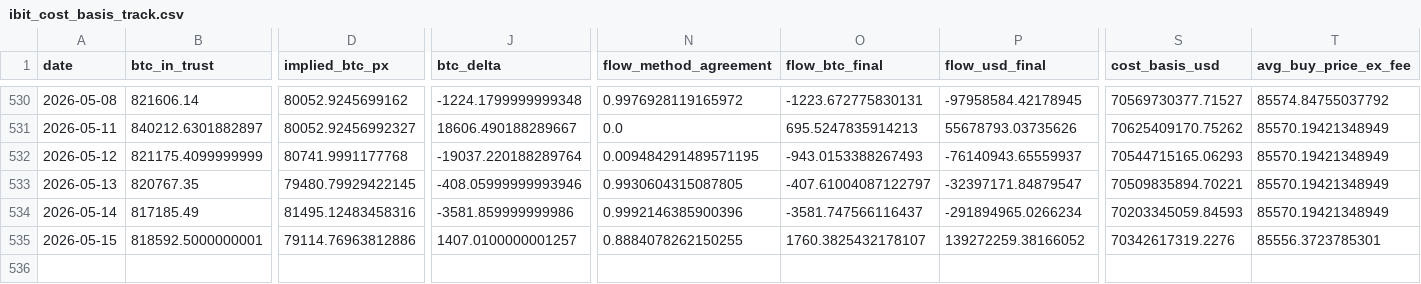
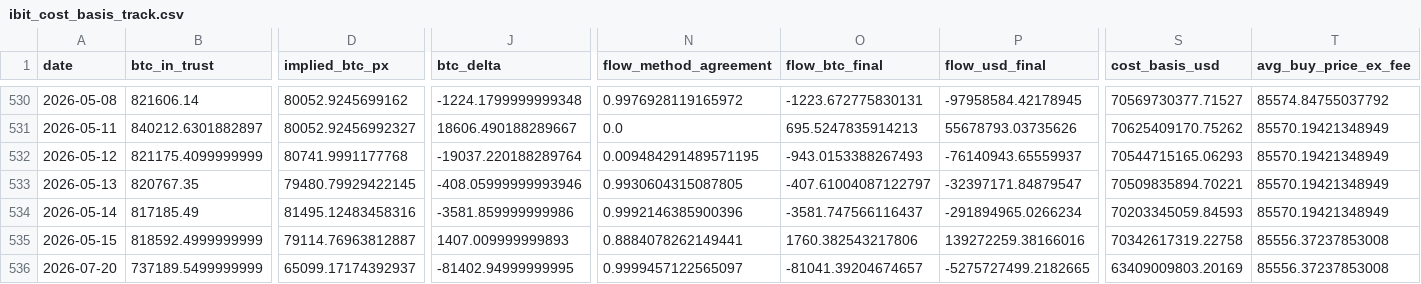
Before and after one commit to jungmin1212/etf-dashboard, a CSV file: ibit_tracker/ibit_cost_basis_track.csv, drawn as a sheet; only a part is shown, gaps mark what is left out; rows hold the shown columns only; the diff covers the shown part only; the diff names each change by its address in the sheet, - before the commit and + after, or states it on an @@ line.

Commit message:
fix: iShares 사이트 개편으로 깨진 IBIT/ETHA/ETHB 데이터 수집 복구
iShares가 신규 Astro 기반 프론트엔드로 개편되면서 XLS 다운로드 엔드포인트가
더 이상 XLS를 반환하지 않고(HTML로 대체), 기존 HTML 텍스트 정규식도 새 페이지
구조와 맞지 않아 shares_outstanding/btc_per_share 등 핵심 필드를 얻지 못해
매번 CSV 업데이트가 스킵되고 있었다.

페이지에 임베드된 dataPoints/fundNav JSON을 직접 파싱하는
utils.fetch_ishares_datapoints()를 추가하고 ibit.py/etha.py/ethb.py의
XLS+정규식 로직을 이걸로 교체.

```diff
--- a/ibit_tracker/ibit_cost_basis_track.csv
+++ b/ibit_tracker/ibit_cost_basis_track.csv
-B535 (btc_in_trust): 818592.5000000001
+B535 (btc_in_trust): 818592.4999999999
-D535 (implied_btc_px): 79114.76963812886
+D535 (implied_btc_px): 79114.76963812887
-J535 (btc_delta): 1407.0100000001257
+J535 (btc_delta): 1407.009999999893
-N535 (flow_method_agreement): 0.8884078262150255
+N535 (flow_method_agreement): 0.8884078262149441
-O535 (flow_btc_final): 1760.3825432178107
+O535 (flow_btc_final): 1760.382543217806
-P535 (flow_usd_final): 139272259.38166052
+P535 (flow_usd_final): 139272259.38166016
-S535 (cost_basis_usd): 70342617319.2276
+S535 (cost_basis_usd): 70342617319.22758
-T535 (avg_buy_price_ex_fee): 85556.3723785301
+T535 (avg_buy_price_ex_fee): 85556.37237853008
+row 536: 2026-07-20 | 737189.5499999999 | 65099.17174392937 | -81402.94999999995 | 0.9999457122565097 | -81041.39204674657 | -5275727499.2182665 | 63409009803.20169 | 85556.37237853008
```
Also changed, not shown: 4 edited cells elsewhere in this file, etha_tracker/etha_cost_basis_track.csv, etha_tracker/etha_daily_snapshots.csv, 9 other files.
